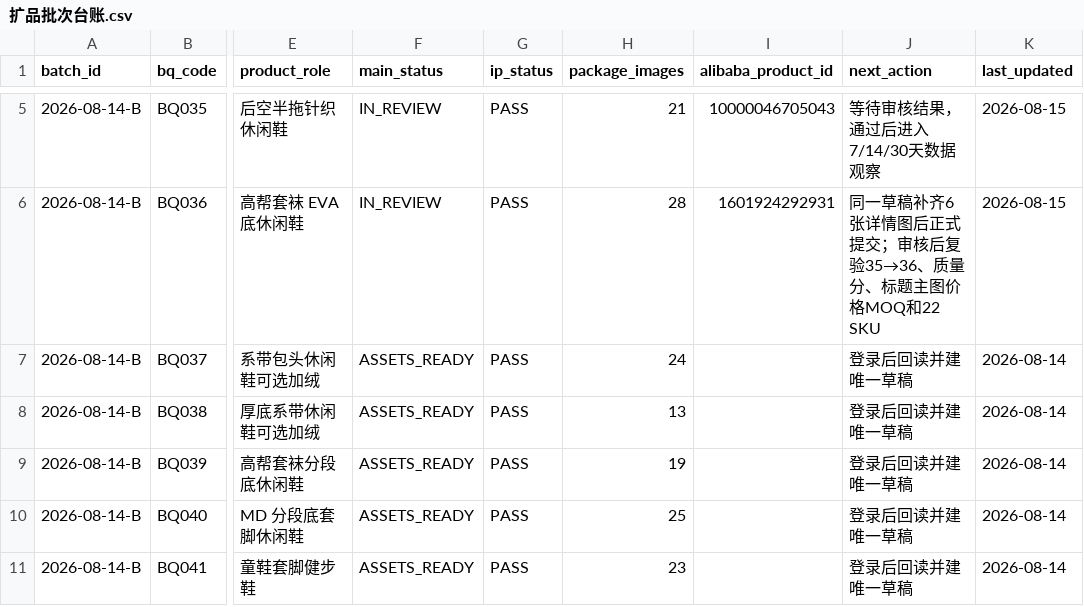
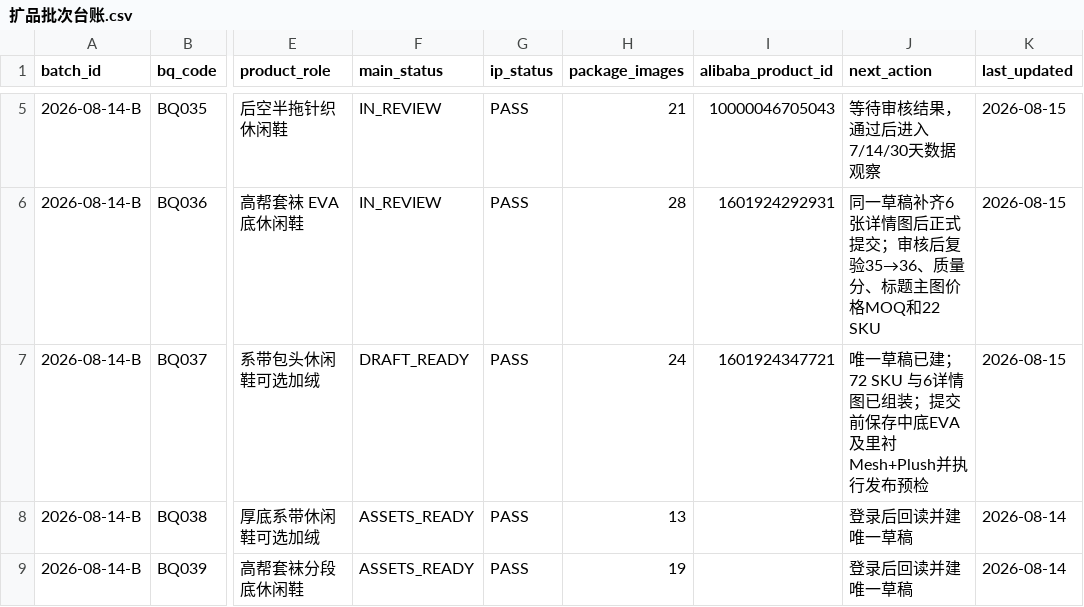
Before and after one commit to 421345308/beiqiang-cross-border-operations, a CSV file: 02_Alibaba运营/05_扩品工程/数据/扩品批次台账.csv, drawn as a sheet; only a part is shown, gaps mark what is left out; the shorter side is filled out with more unchanged rows; the diff names each change by its address in the sheet, - before the commit and + after, or states it on an @@ line.

```diff
--- a/02_Alibaba运营/05_扩品工程/数据/扩品批次台账.csv
+++ b/02_Alibaba运营/05_扩品工程/数据/扩品批次台账.csv
-F7 (main_status): ASSETS_READY
+F7 (main_status): DRAFT_READY
-I7 (alibaba_product_id): (empty)
+I7 (alibaba_product_id): 1601924347721
-J7 (next_action): 登录后回读并建唯一草稿
+J7 (next_action): 唯一草稿已建；72 SKU 与6详情图已组装；提交前保存中底EVA及里衬Mesh+Plush并执行发布预检
-K7 (last_updated): 2026-08-14
+K7 (last_updated): 2026-08-15
```
Also changed, not shown: 02_Alibaba运营/05_扩品工程/数据/国际站预上架商品总表_2026-08-14.csv, 3 other files.
